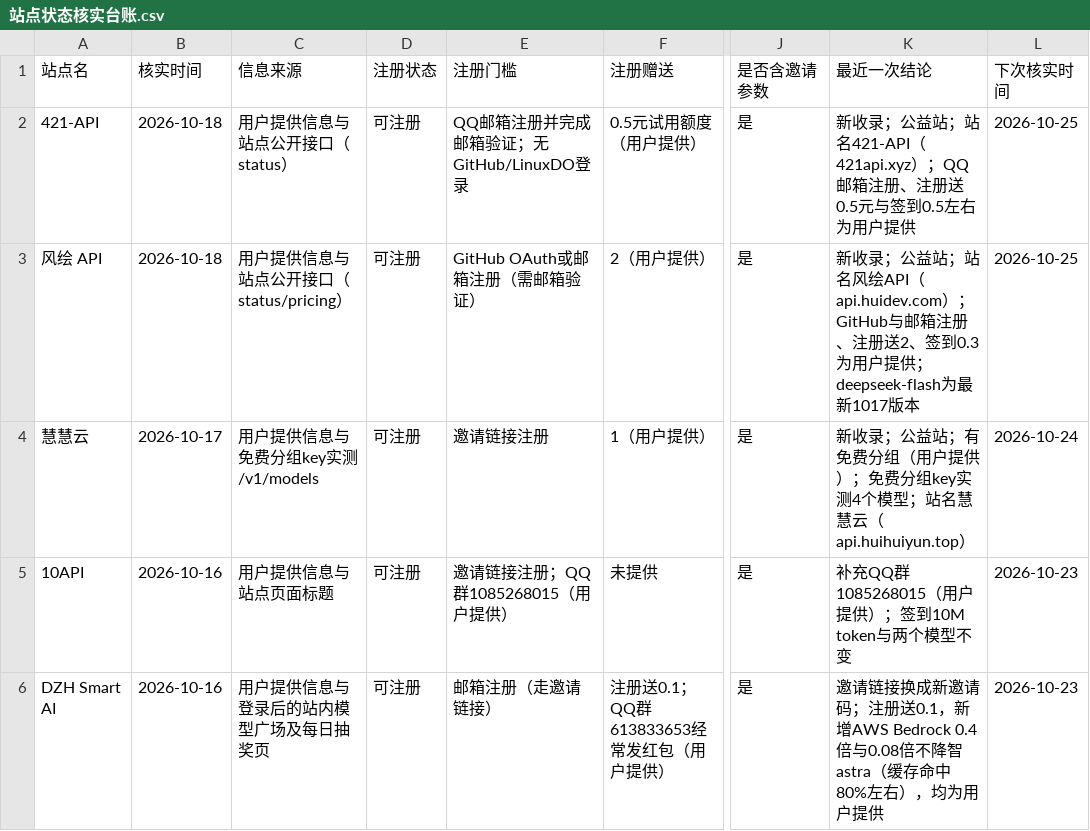
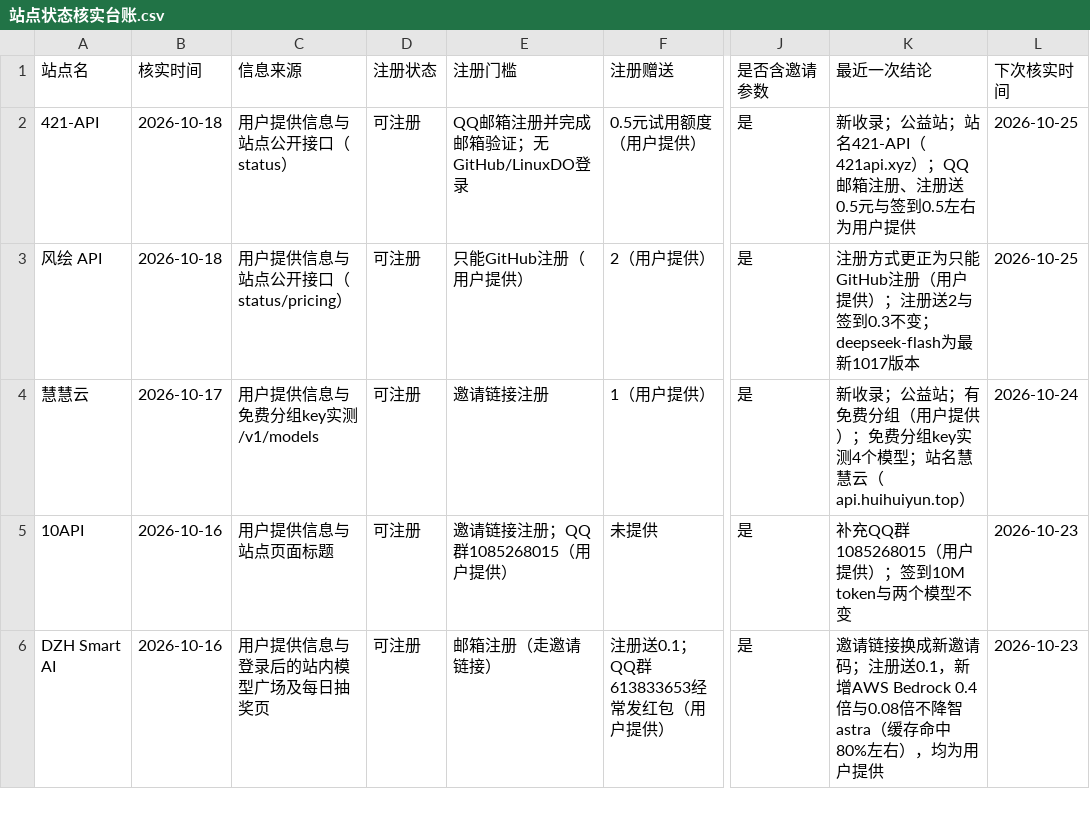
Before and after one commit to ytzzjx/ytzzjx.github.io, a CSV file: 运营推广/站点状态核实台账.csv, drawn as a sheet; only a part is shown, gaps mark what is left out; the diff names each change by its address in the sheet, - before the commit and + after, or states it on an @@ line.

Commit message:
chore(directory): 风绘 API 注册方式更正为只能 GitHub 注册（用户提供）

```diff
--- a/运营推广/站点状态核实台账.csv
+++ b/运营推广/站点状态核实台账.csv
-E3 (注册门槛): GitHub OAuth或邮箱注册（需邮箱验证）
+E3 (注册门槛): 只能GitHub注册（用户提供）
-K3 (最近一次结论): 新收录；公益站；站名风绘API（api.huidev.com）；GitHub与邮箱注册、注册送2、签到0.3为用户提供；deepseek-flash为最…
+K3 (最近一次结论): 注册方式更正为只能GitHub注册（用户提供）；注册送2与签到0.3不变；deepseek-flash为最…
```
Also changed, not shown: 5 other files.
